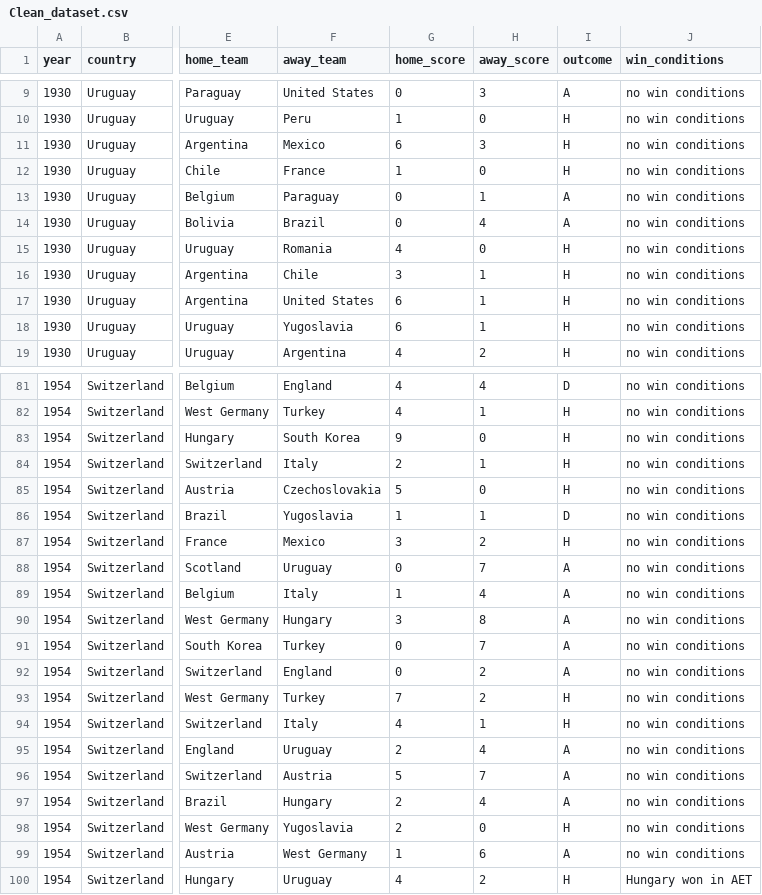
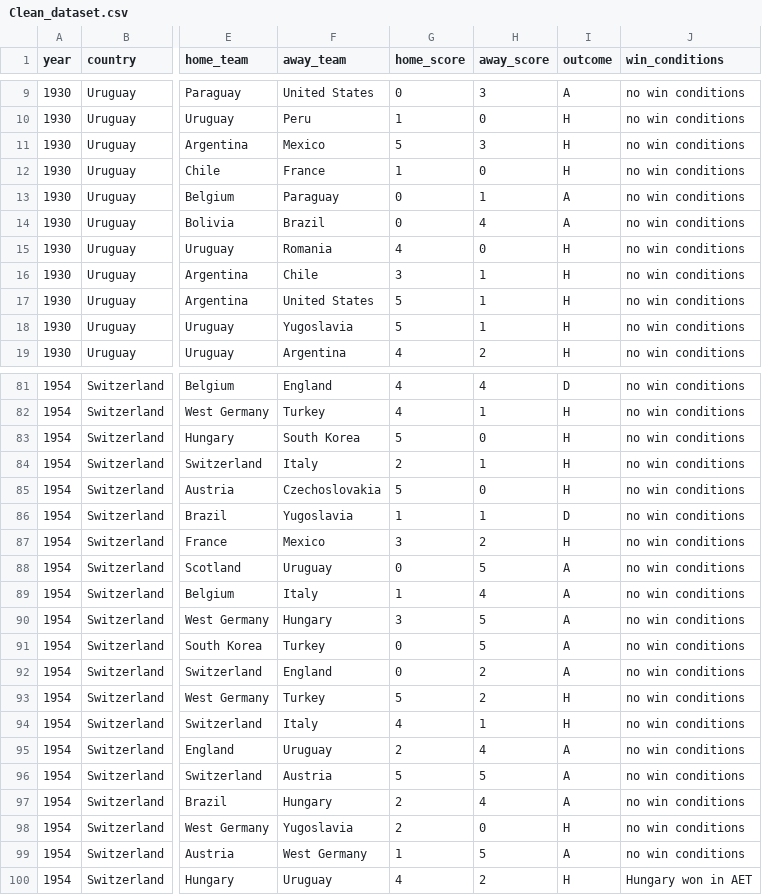
Before and after one commit to Aljwharah9/Project-IT-326, a CSV file: Dataset/Clean_dataset.csv, drawn as a sheet; only a part is shown, gaps mark what is left out; the diff covers the shown part only; the diff names each change by its address in the sheet, - before the commit and + after, or states it on an @@ line.

```diff
--- a/Dataset/Clean_dataset.csv
+++ b/Dataset/Clean_dataset.csv
-G11 (home_score): 6
+G11 (home_score): 5
-G17:G18 (home_score): 6
+G17:G18 (home_score): 5
-G83 (home_score): 9
+G83 (home_score): 5
-H88 (away_score): 7
+H88 (away_score): 5
-H90 (away_score): 8
+H90 (away_score): 5
-H91 (away_score): 7
+H91 (away_score): 5
-G93 (home_score): 7
+G93 (home_score): 5
-H96 (away_score): 7
+H96 (away_score): 5
-H99 (away_score): 6
+H99 (away_score): 5
```
Also changed, not shown: 25 edited cells elsewhere in this file, 1 other file.
